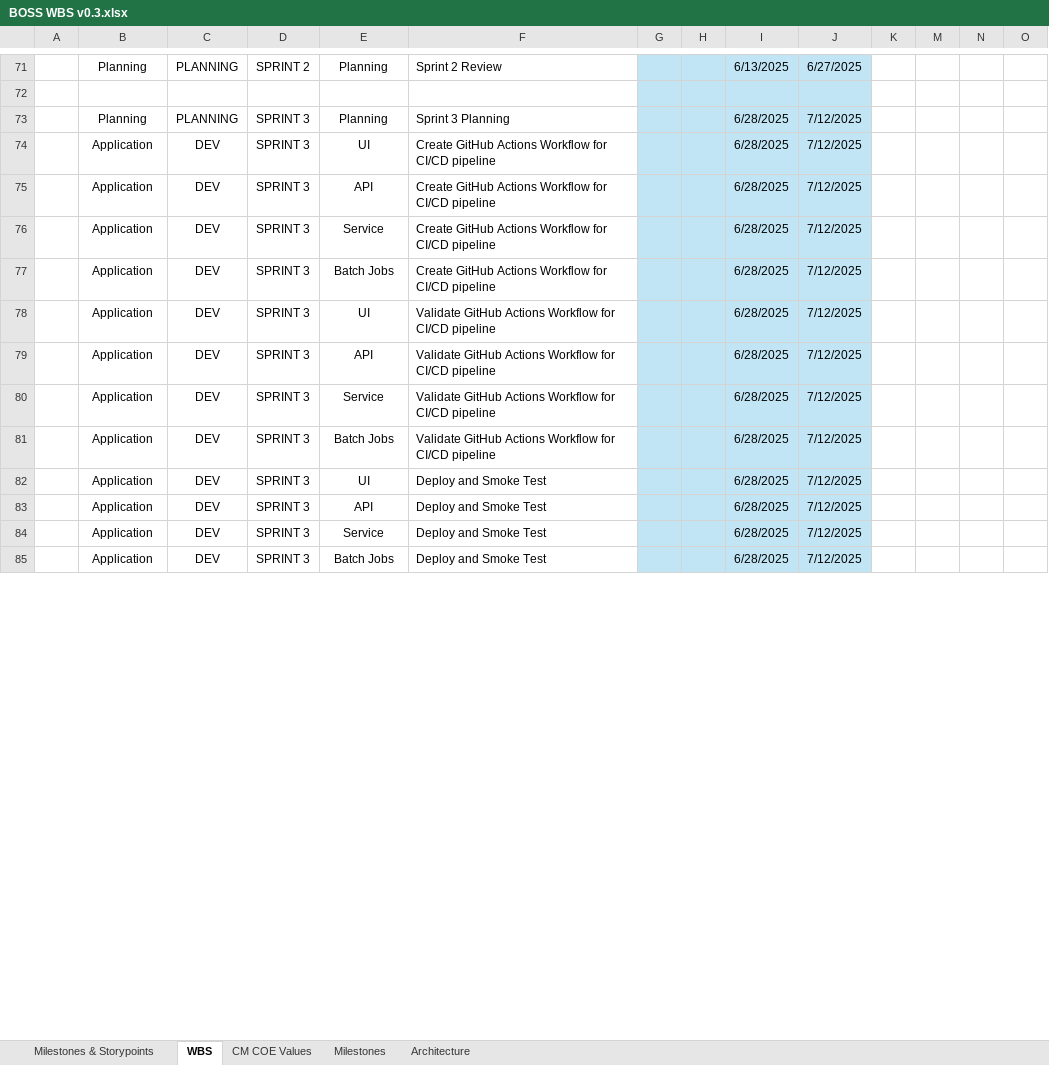
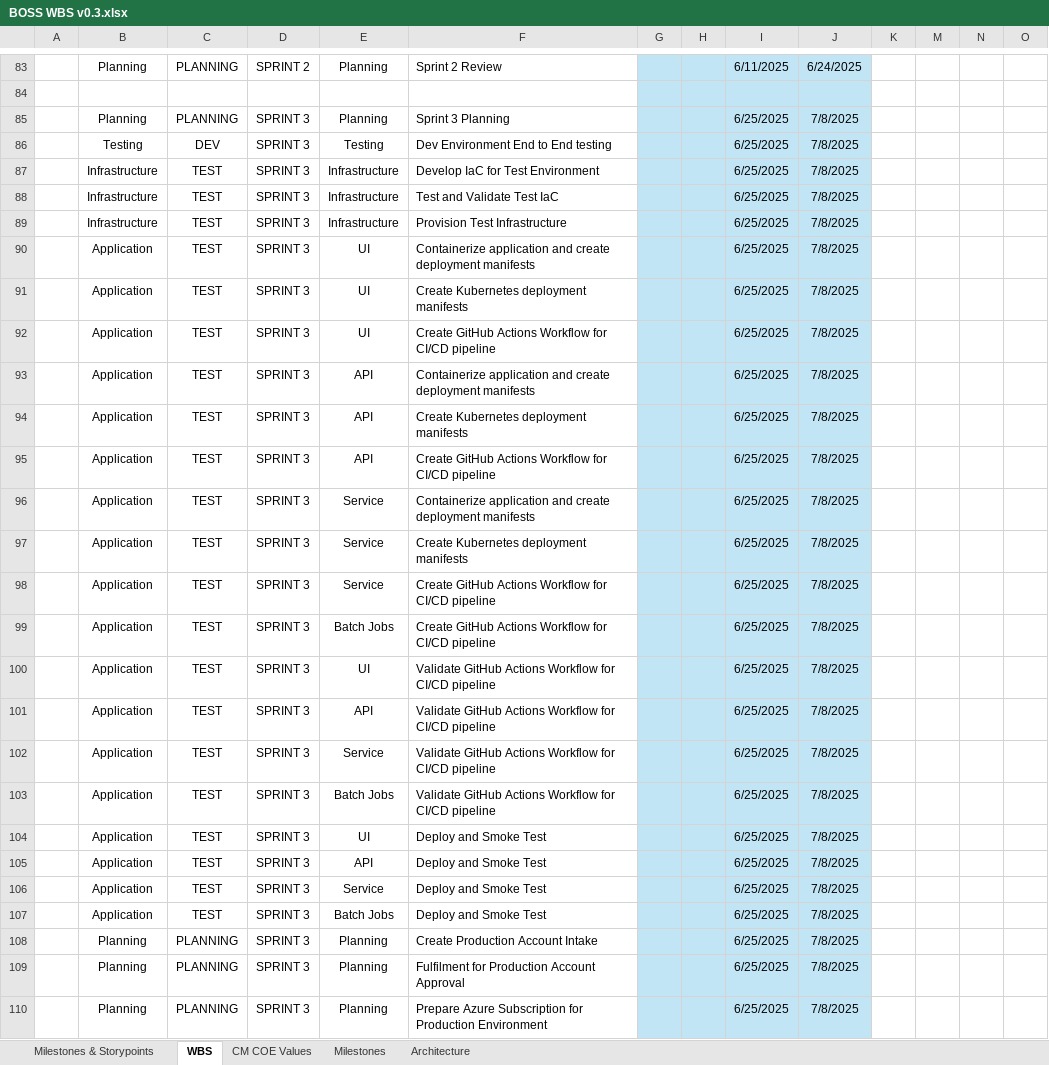
Before and after one commit to soundarcd/fx, an Excel workbook: Boss/BOSS WBS v0.3.xlsx, sheet WBS, drawn as a sheet; only a part is shown, gaps mark what is left out; values as stored, in another font and other column widths than the file's, no borders; conditional formats not drawn; addresses are those after the commit; rows hold the shown columns only; the diff covers the shown part only; the diff names each change by its address in the sheet, - before the commit and + after, or states it on an @@ line.

```diff
--- a/Boss/BOSS WBS v0.3.xlsx (sheet WBS)
+++ b/Boss/BOSS WBS v0.3.xlsx (sheet WBS)
-I83: 6/13/2025
+I83: 6/11/2025
-J83: 6/27/2025
+J83: 6/24/2025
-I85: 6/28/2025
+I85: 6/25/2025
-J85: 7/12/2025
+J85: 7/8/2025
+row 86:  | Testing | DEV | SPRINT 3 | Testing | Dev Environment End to End testing |  |  | 6/25/2025 | 7/8/2025
+row 87:  | Infrastructure | TEST | SPRINT 3 | Infrastructure | Develop IaC for Test Environment |  |  | 6/25/2025 | 7/8/2025
+row 88:  | Infrastructure | TEST | SPRINT 3 | Infrastructure | Test and Validate Test IaC |  |  | 6/25/2025 | 7/8/2025
+row 89:  | Infrastructure | TEST | SPRINT 3 | Infrastructure | Provision Test Infrastructure |  |  | 6/25/2025 | 7/8/2025
+row 90:  | Application | TEST | SPRINT 3 | UI | Containerize application and create deployment manifests |  |  | 6/25/2025 | 7/8/2025
+row 91:  | Application | TEST | SPRINT 3 | UI | Create Kubernetes deployment manifests |  |  | 6/25/2025 | 7/8/2025
-C92: DEV
+C92: TEST
-I92: 6/28/2025
+I92: 6/25/2025
-J92: 7/12/2025
+J92: 7/8/2025
+row 93:  | Application | TEST | SPRINT 3 | API | Containerize application and create deployment manifests |  |  | 6/25/2025 | 7/8/2025
+row 94:  | Application | TEST | SPRINT 3 | API | Create Kubernetes deployment manifests |  |  | 6/25/2025 | 7/8/2025
-C95: DEV
+C95: TEST
-I95: 6/28/2025
+I95: 6/25/2025
-J95: 7/12/2025
+J95: 7/8/2025
+row 96:  | Application | TEST | SPRINT 3 | Service | Containerize application and create deployment manifests |  |  | 6/25/2025 | 7/8/2025
+row 97:  | Application | TEST | SPRINT 3 | Service | Create Kubernetes deployment manifests |  |  | 6/25/2025 | 7/8/2025
-C98:C107: DEV
+C98:C107: TEST
-I98:I107: 6/28/2025
+I98:I107: 6/25/2025
-J98:J107: 7/12/2025
+J98:J107: 7/8/2025
+row 108:  | Planning | PLANNING | SPRINT 3 | Planning | Create Production Account Intake |  |  | 6/25/2025 | 7/8/2025
+row 109:  | Planning | PLANNING | SPRINT 3 | Planning | Fulfilment for Production Account Approval |  |  | 6/25/2025 | 7/8/2025
+row 110:  | Planning | PLANNING | SPRINT 3 | Planning | Prepare Azure Subscription for Production Environment |  |  | 6/25/2025 | 7/8/2025
```
Also changed, not shown: other rows of this sheet, sheet Milestones & Storypoints, sheet Milestones.
